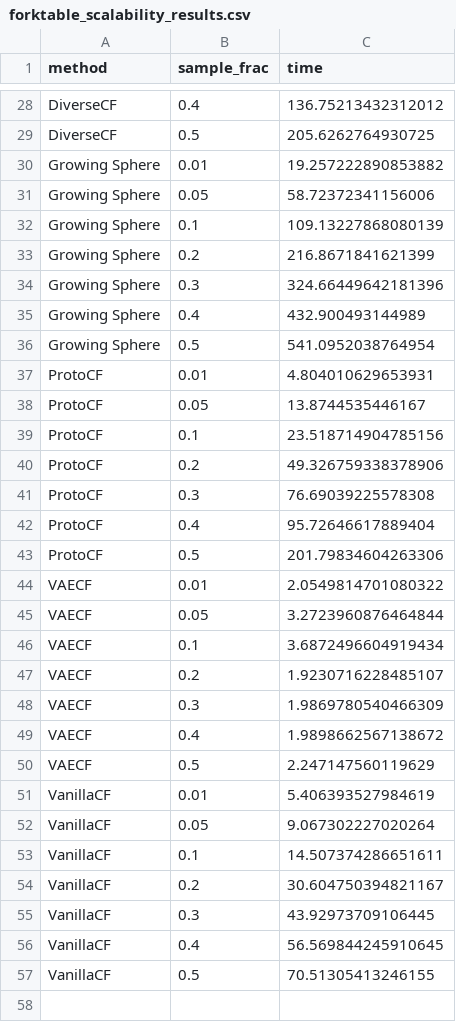
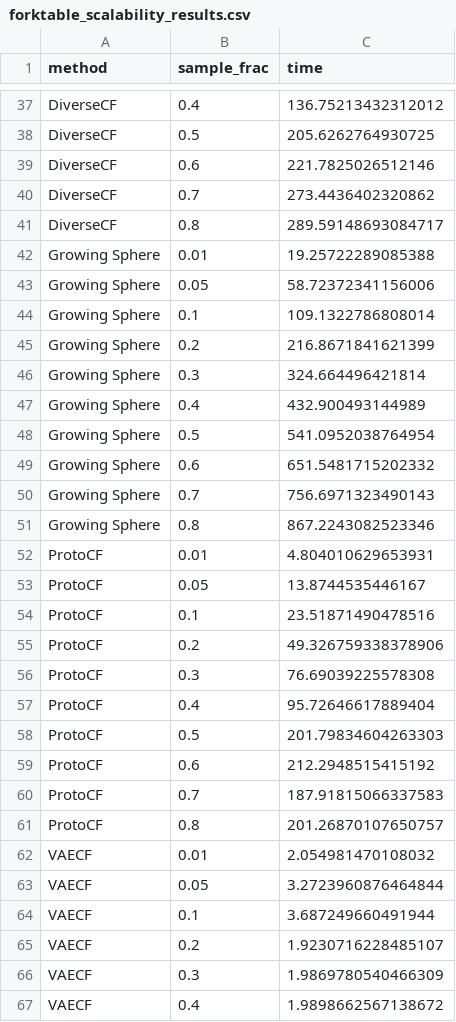
Before and after one commit to BirkhoffG/jax-relax, a CSV file: assets/forktable_scalability_results.csv, drawn as a sheet; only a part is shown, gaps mark what is left out; the shorter side is filled out with more unchanged rows; the diff covers the shown part only.

Commit message:
Update scalability result

```diff
--- a/assets/forktable_scalability_results.csv
+++ b/assets/forktable_scalability_results.csv
@@ -29,12 +38,18 @@ DiverseCF,0.4,136.75213432312012
 DiverseCF,0.5,205.6262764930725
-Growing Sphere,0.01,19.257222890853882
+DiverseCF,0.6,221.7825026512146
+DiverseCF,0.7,273.4436402320862
+DiverseCF,0.8,289.59148693084717
+Growing Sphere,0.01,19.25722289085388
 Growing Sphere,0.05,58.72372341156006
-Growing Sphere,0.1,109.13227868080139
+Growing Sphere,0.1,109.1322786808014
 Growing Sphere,0.2,216.8671841621399
-Growing Sphere,0.3,324.66449642181396
+Growing Sphere,0.3,324.664496421814
 Growing Sphere,0.4,432.900493144989
 Growing Sphere,0.5,541.0952038764954
+Growing Sphere,0.6,651.5481715202332
+Growing Sphere,0.7,756.6971323490143
+Growing Sphere,0.8,867.2243082523346
 ProtoCF,0.01,4.804010629653931
 ProtoCF,0.05,13.8744535446167
-ProtoCF,0.1,23.518714904785156
+ProtoCF,0.1,23.51871490478516
 ProtoCF,0.2,49.326759338378906
@@ -42,6 +57,9 @@ ProtoCF,0.3,76.69039225578308
 ProtoCF,0.4,95.72646617889404
-ProtoCF,0.5,201.79834604263306
-VAECF,0.01,2.0549814701080322
+ProtoCF,0.5,201.79834604263303
+ProtoCF,0.6,212.2948515415192
+ProtoCF,0.7,187.91815066337583
+ProtoCF,0.8,201.26870107650757
+VAECF,0.01,2.054981470108032
 VAECF,0.05,3.2723960876464844
-VAECF,0.1,3.6872496604919434
+VAECF,0.1,3.687249660491944
 VAECF,0.2,1.9230716228485107
```
Also changed, not shown: 15 added rows and 1 edited cell elsewhere in this file, 1 other file.
